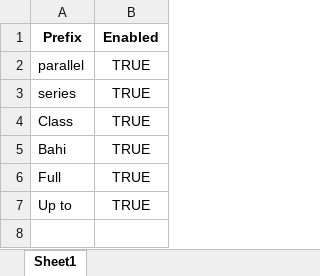
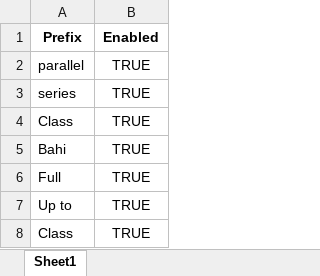
Before and after one commit to Hima9791/map, an Excel workbook: prefixes.xlsx, sheet Sheet1, drawn as a sheet; values as stored, in another font and other column widths than the file's, no borders; the diff names each change by its address in the sheet, - before the commit and + after, or states it on an @@ line.

Commit message:
Update prefixes.xlsx via Streamlit

```diff
--- a/prefixes.xlsx (sheet Sheet1)
+++ b/prefixes.xlsx (sheet Sheet1)
+row 8: Class | TRUE
```
